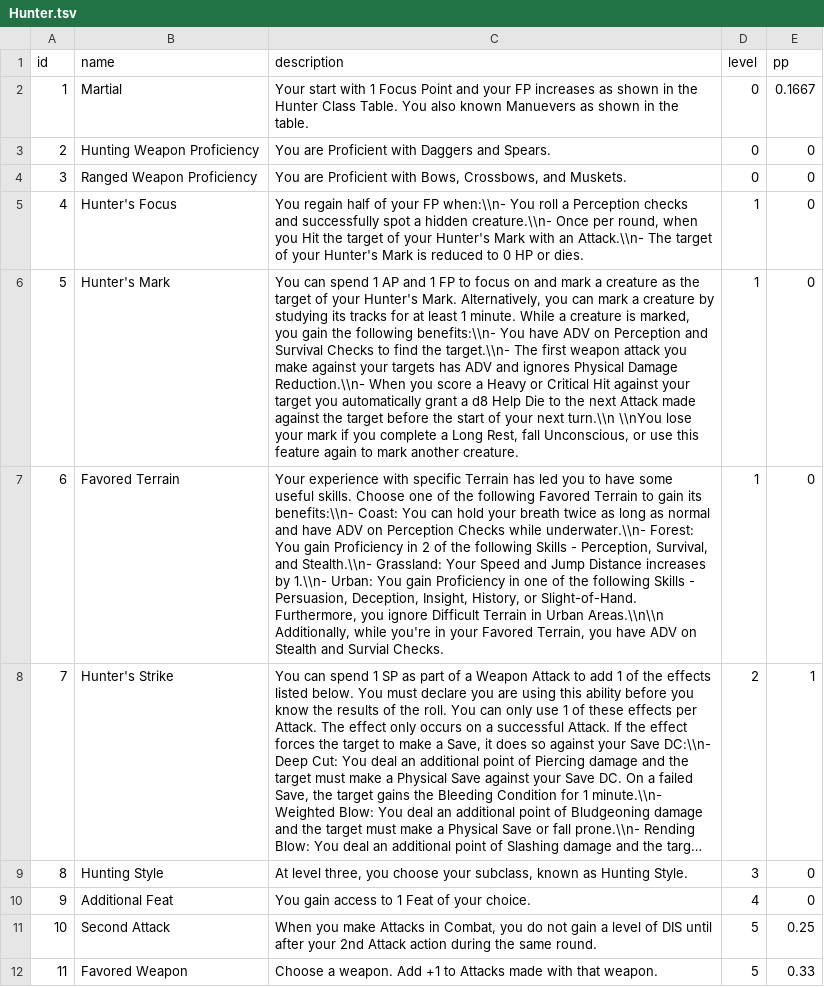
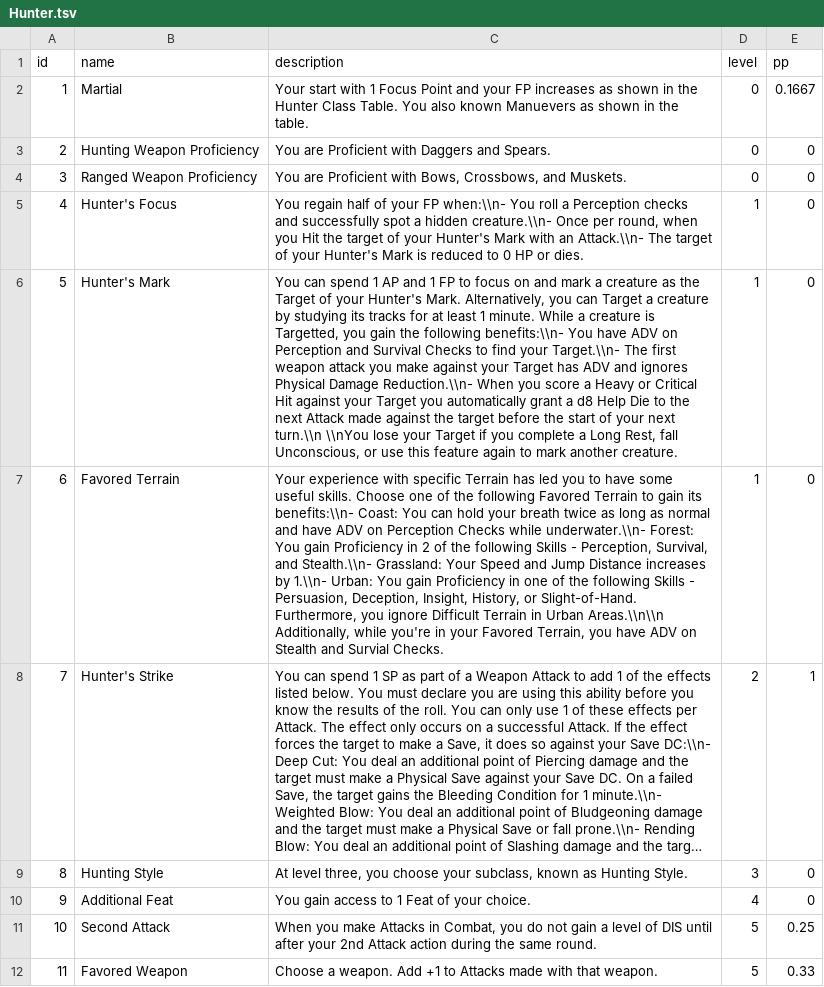
Before and after one commit to luis-jmtz/Root-RPG, a TSV file: Data/PC_Class_Data/Hunter/Hunter.tsv, drawn as a sheet; long unchanged cells end in …; the diff names each change by its address in the sheet, - before the commit and + after, or states it on an @@ line.

Commit message:
changed wording of hunter's mark to refer to the affected creature as Target. Also working on subclasses

```diff
--- a/Data/PC_Class_Data/Hunter/Hunter.tsv
+++ b/Data/PC_Class_Data/Hunter/Hunter.tsv
-C6 (description): …as the target of your Hunter's Mark. Alternatively, you can mark a creature by studying its tracks for at least 1 minute. While a creature is marked, you gain the following benefits:\\n- You have ADV on Perception and Survival Checks to find the target.\\n- The first weapon attack you make against your targets has ADV and ignores Physical Damage Reduction.\\n- When you score a Heavy or Critical Hit against your target you automatically grant a d8 Help Die to the next Attack made against the target before the start of your next turn.\\n \\nYou lose your mark if you…
+C6 (description): …as the Target of your Hunter's Mark. Alternatively, you can Target a creature by studying its tracks for at least 1 minute. While a creature is Targetted, you gain the following benefits:\\n- You have ADV on Perception and Survival Checks to find your Target.\\n- The first weapon attack you make against your Target has ADV and ignores Physical Damage Reduction.\\n- When you score a Heavy or Critical Hit against your Target you automatically grant a d8 Help Die to the next Attack made against the target before the start of your next turn.\\n \\nYou lose your Target if you…
```
